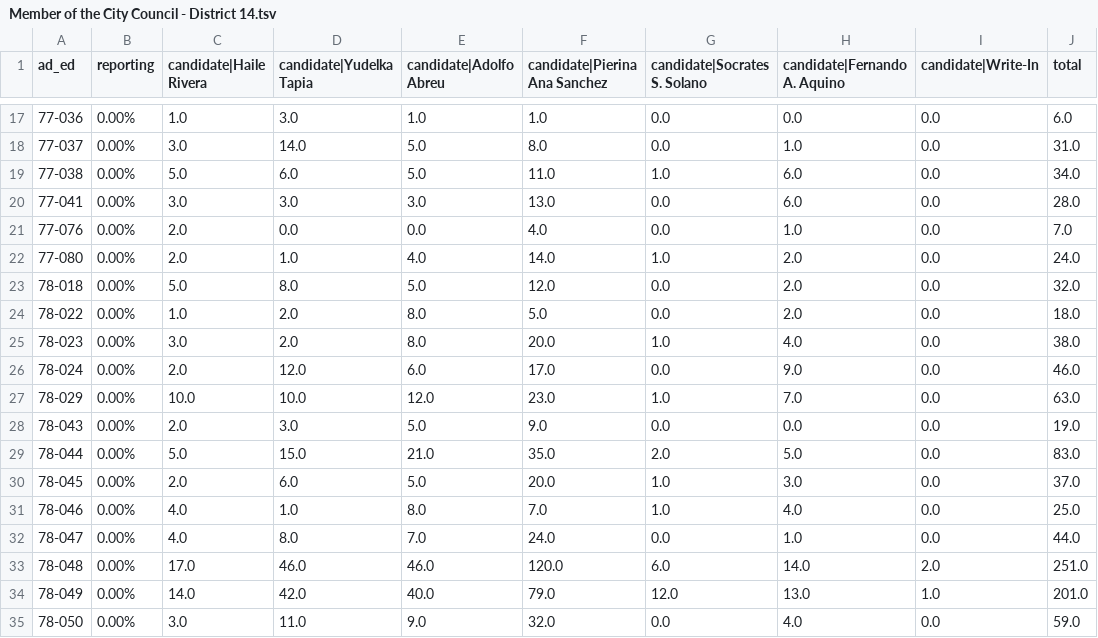
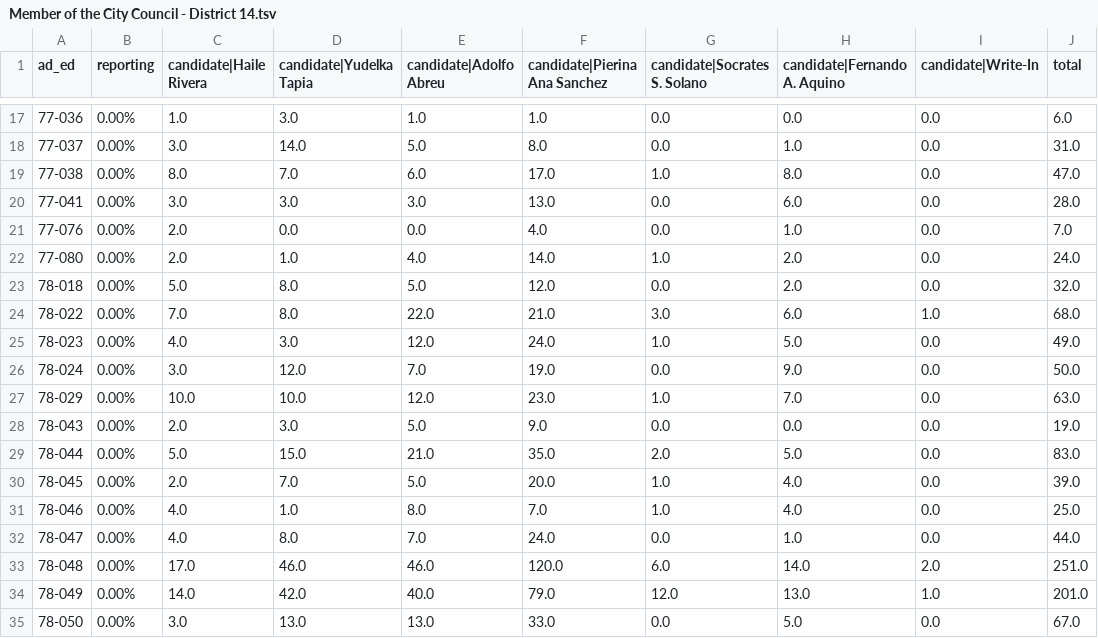
Before and after one commit to sabrinadchan/dsa-for-the-many, a TSV file: data/2021/Member of the City Council - District 14.tsv, drawn as a sheet; only a part is shown, gaps mark what is left out; the diff covers the shown part only.

```diff
--- a/data/2021/Member of the City Council - District 14.tsv
+++ b/data/2021/Member of the City Council - District 14.tsv
@@ -18,3 +18,3 @@ ad_ed	reporting	candidate|Haile Rivera	candidate|Yudelka Tapia	candidate|Adolfo
 77-037	0.00%	3.0	14.0	5.0	8.0	0.0	1.0	0.0	31.0
-77-038	0.00%	5.0	6.0	5.0	11.0	1.0	6.0	0.0	34.0
+77-038	0.00%	8.0	7.0	6.0	17.0	1.0	8.0	0.0	47.0
 77-041	0.00%	3.0	3.0	3.0	13.0	0.0	6.0	0.0	28.0
@@ -23,5 +23,5 @@ ad_ed	reporting	candidate|Haile Rivera	candidate|Yudelka Tapia	candidate|Adolfo
 78-018	0.00%	5.0	8.0	5.0	12.0	0.0	2.0	0.0	32.0
-78-022	0.00%	1.0	2.0	8.0	5.0	0.0	2.0	0.0	18.0
-78-023	0.00%	3.0	2.0	8.0	20.0	1.0	4.0	0.0	38.0
-78-024	0.00%	2.0	12.0	6.0	17.0	0.0	9.0	0.0	46.0
+78-022	0.00%	7.0	8.0	22.0	21.0	3.0	6.0	1.0	68.0
+78-023	0.00%	4.0	3.0	12.0	24.0	1.0	5.0	0.0	49.0
+78-024	0.00%	3.0	12.0	7.0	19.0	0.0	9.0	0.0	50.0
 78-029	0.00%	10.0	10.0	12.0	23.0	1.0	7.0	0.0	63.0
@@ -29,3 +29,3 @@ ad_ed	reporting	candidate|Haile Rivera	candidate|Yudelka Tapia	candidate|Adolfo
 78-044	0.00%	5.0	15.0	21.0	35.0	2.0	5.0	0.0	83.0
-78-045	0.00%	2.0	6.0	5.0	20.0	1.0	3.0	0.0	37.0
+78-045	0.00%	2.0	7.0	5.0	20.0	1.0	4.0	0.0	39.0
 78-046	0.00%	4.0	1.0	8.0	7.0	1.0	4.0	0.0	25.0
@@ -34,2 +34,2 @@ ad_ed	reporting	candidate|Haile Rivera	candidate|Yudelka Tapia	candidate|Adolfo
 78-049	0.00%	14.0	42.0	40.0	79.0	12.0	13.0	1.0	201.0
-78-050	0.00%	3.0	11.0	9.0	32.0	0.0	4.0	0.0	59.0
+78-050	0.00%	3.0	13.0	13.0	33.0	0.0	5.0	0.0	67.0
```
Also changed, not shown: 141 edited cells elsewhere in this file, data/2021/Member of the City Council - District 22.tsv, data/2021/Member of the City Council - District 23.tsv, 3 other files.
